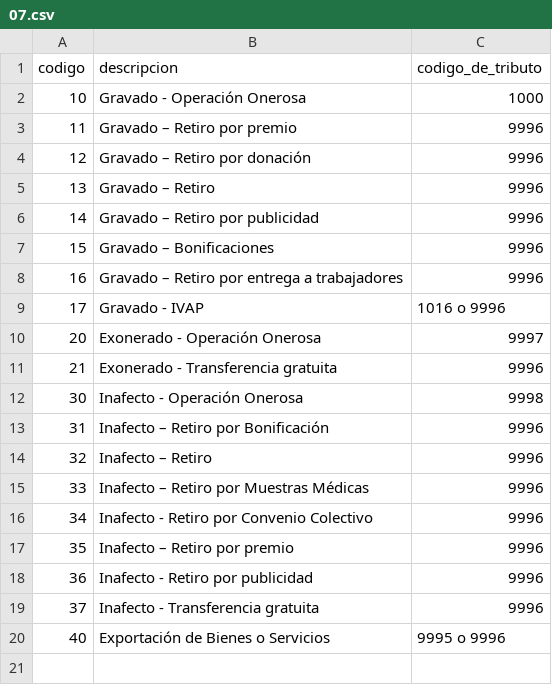
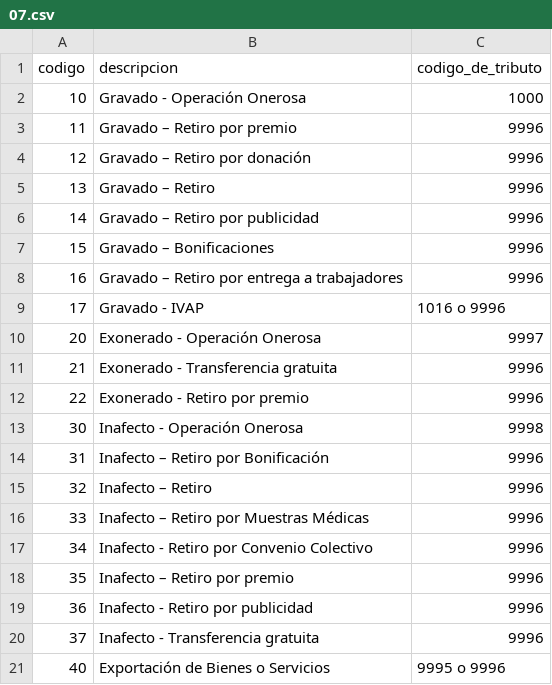
Before and after one commit to muglerman/ublkit-java, a CSV file: ublkit-catalogs/src/main/resources/sunat/catalogos/07.csv, drawn as a sheet; the diff names each change by its address in the sheet, - before the commit and + after, or states it on an @@ line.

Commit message:
feat: Add code "22" for Exonerado - Retiro por premio in CSV, XML, and Java validation files
Signed-off-by: Edwin Luis Barboza Pinedo <ibarboza27498@gmail.com>

```diff
--- a/ublkit-catalogs/src/main/resources/sunat/catalogos/07.csv
+++ b/ublkit-catalogs/src/main/resources/sunat/catalogos/07.csv
+row 12: 22 | Exonerado - Retiro por premio | 9996
```
Also changed, not shown: 3 other files.
